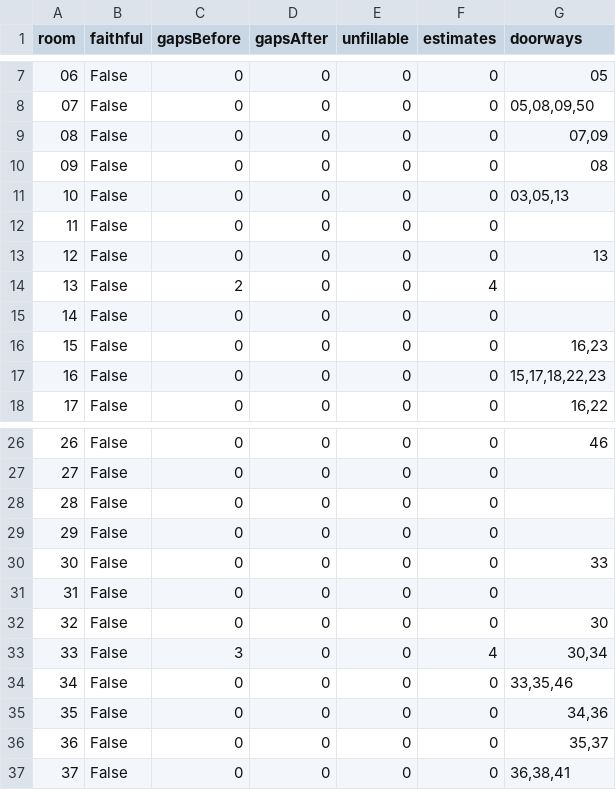
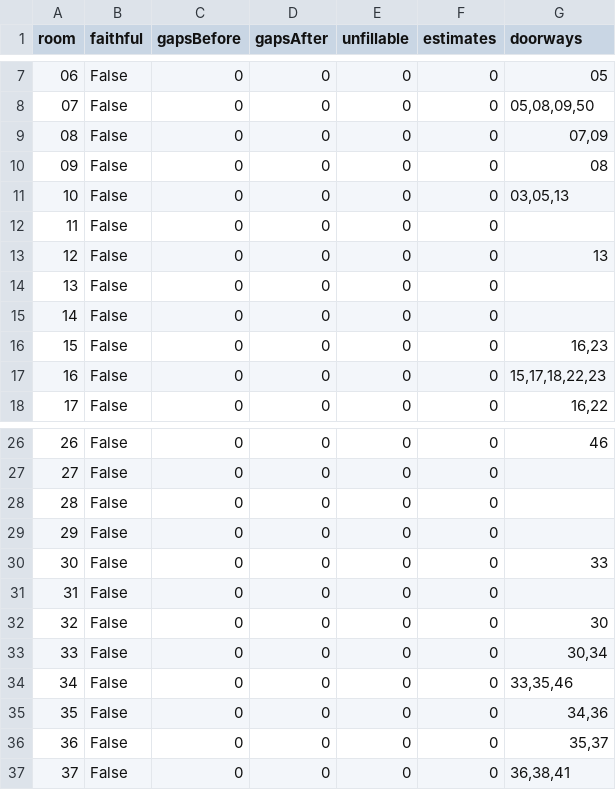
Before and after one commit to andresdelcampo/SCUMMexplorer, a TSV file: .verification/room-audit/room-audit.tsv, drawn as a sheet; only a part is shown, gaps mark what is left out.

```diff
--- a/.verification/room-audit/room-audit.tsv
+++ b/.verification/room-audit/room-audit.tsv
@@ -13,3 +13,3 @@ room	faithful	gapsBefore	gapsAfter	unfillable	estimates	doorways
 12	False	0	0	0	0	13
-13	False	2	0	0	4	
+13	False	0	0	0	0	
 14	False	0	0	0	0	
@@ -32,3 +32,3 @@ room	faithful	gapsBefore	gapsAfter	unfillable	estimates	doorways
 32	False	0	0	0	0	30
-33	False	3	0	0	4	30,34
+33	False	0	0	0	0	30,34
 34	False	0	0	0	0	33,35,46
```
Also changed, not shown: 34 other files.
